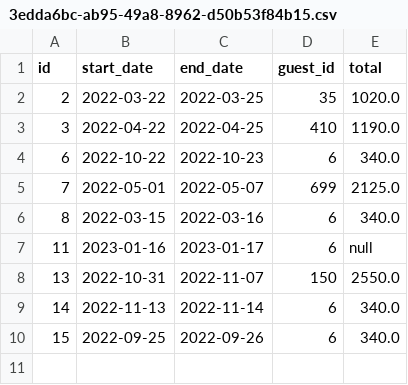
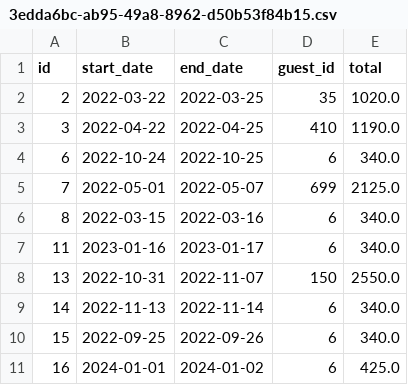
Before and after one commit to AudreyKBorges/dont-wreck-my-house, a CSV file: data/reservations/3edda6bc-ab95-49a8-8962-d50b53f84b15.csv, drawn as a sheet.

```diff
--- a/data/reservations/3edda6bc-ab95-49a8-8962-d50b53f84b15.csv
+++ b/data/reservations/3edda6bc-ab95-49a8-8962-d50b53f84b15.csv
@@ -3,6 +3,6 @@ id,start_date,end_date,guest_id,total
 3,2022-04-22,2022-04-25,410,1190.0
-6,2022-10-22,2022-10-23,6,340.0
+6,2022-10-24,2022-10-25,6,340.0
 7,2022-05-01,2022-05-07,699,2125.0
 8,2022-03-15,2022-03-16,6,340.0
-11,2023-01-16,2023-01-17,6,null
+11,2023-01-16,2023-01-17,6,340.0
 13,2022-10-31,2022-11-07,150,2550.0
@@ -10 +10,2 @@ id,start_date,end_date,guest_id,total
 15,2022-09-25,2022-09-26,6,340.0
+16,2024-01-01,2024-01-02,6,425.0
```
Also changed, not shown: 6 other files.
